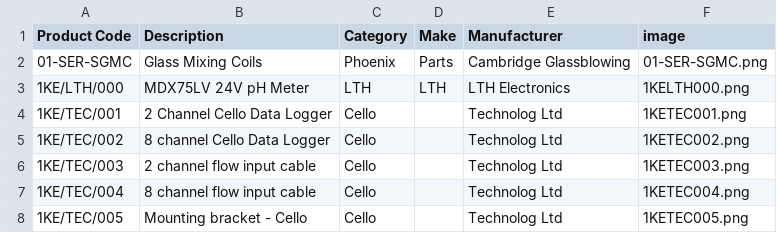
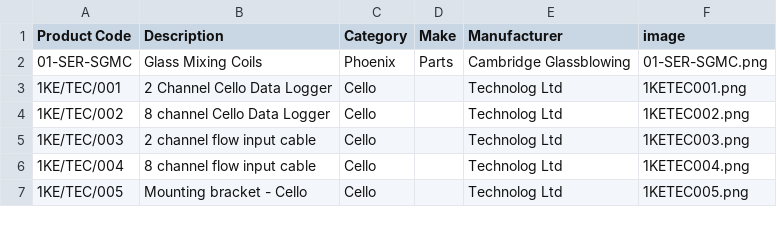
Before and after one commit to tomward0606/PartsProjectMain, a CSV file: parts.csv, drawn as a sheet; only a part is shown; the diff names each change by its address in the sheet, - before the commit and + after, or states it on an @@ line.

Commit message:
Delete part: 1KE/LTH/000

```diff
--- a/parts.csv
+++ b/parts.csv
-row 3: 1KE/LTH/000 | MDX75LV 24V pH Meter | LTH | LTH | LTH Electronics | 1KELTH000.png
```
